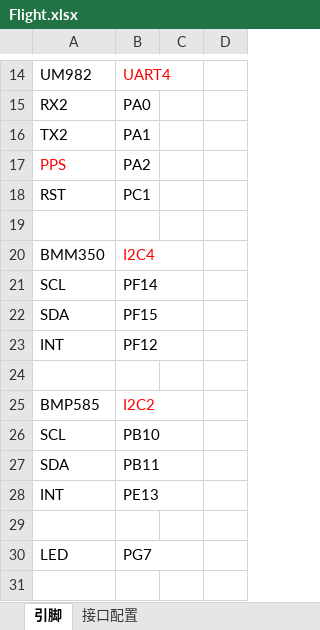
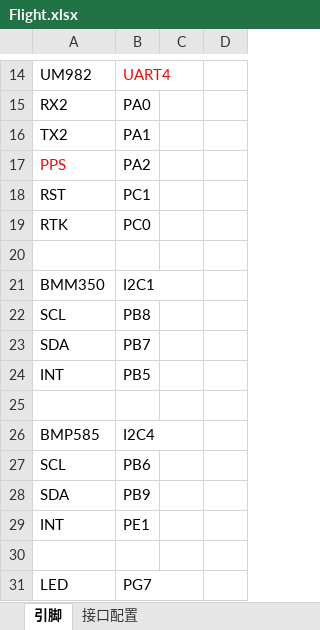
Before and after one commit to hujunjie-hub/Flight, an Excel workbook: doc/Flight.xlsx, sheet 引脚, drawn as a sheet; only a part is shown, gaps mark what is left out; the shorter side is filled out with more unchanged rows; values as stored, in another font and other column widths than the file's, no borders; addresses are those after the commit; the diff covers the shown part only; the diff names each change by its address in the sheet, - before the commit and + after, or states it on an @@ line.

```diff
--- a/doc/Flight.xlsx (sheet 引脚)
+++ b/doc/Flight.xlsx (sheet 引脚)
+row 19: RTK | PC0
-B21: I2C4
+B21: I2C1
-B21 text colour: #FF0000
+B21 text colour: black
-B22: PF14
+B22: PB8
-B23: PF15
+B23: PB7
-B24: PF12
+B24: PB5
-B26: I2C2
+B26: I2C4
-B26 text colour: #FF0000
+B26 text colour: black
-B27: PB10
+B27: PB6
-B28: PB11
+B28: PB9
-B29: PE13
+B29: PE1
```
Also changed, not shown: 17 added rows elsewhere in this sheet, sheet 接口配置, 43 other files.
